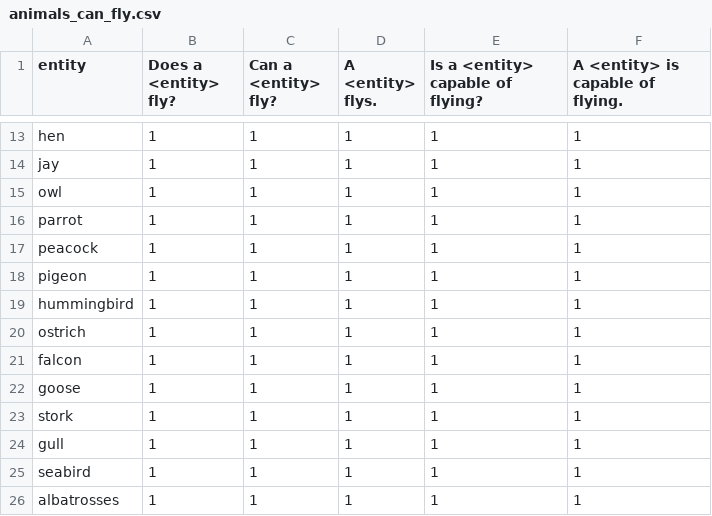
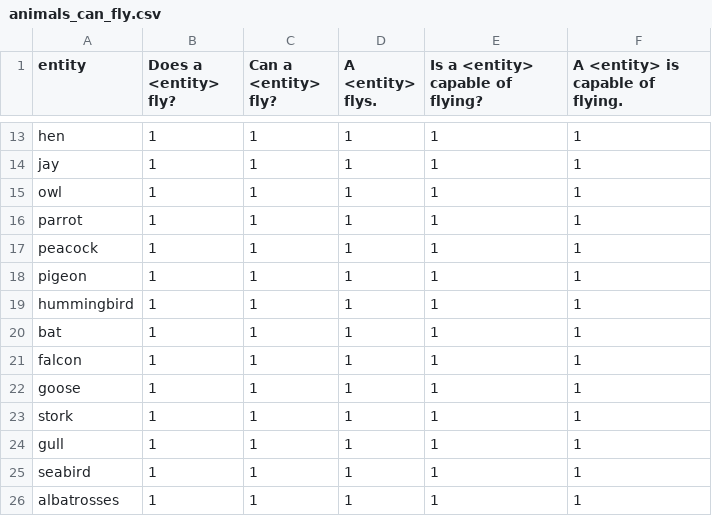
Before and after one commit to eliavmor-tau/DoLMUnderstandFrequentWordsBetter, a CSV file: csv/animals_can_fly.csv, drawn as a sheet; only a part is shown, gaps mark what is left out.

```diff
--- a/csv/animals_can_fly.csv
+++ b/csv/animals_can_fly.csv
@@ -19,3 +19,3 @@ pigeon,1,1,1,1,1
 hummingbird,1,1,1,1,1
-ostrich,1,1,1,1,1
+bat,1,1,1,1,1
 falcon,1,1,1,1,1
```
Also changed, not shown: csv/animals_can_fly_questions.csv, csv/animals_cant_fly_questions.csv, 7 other files.
